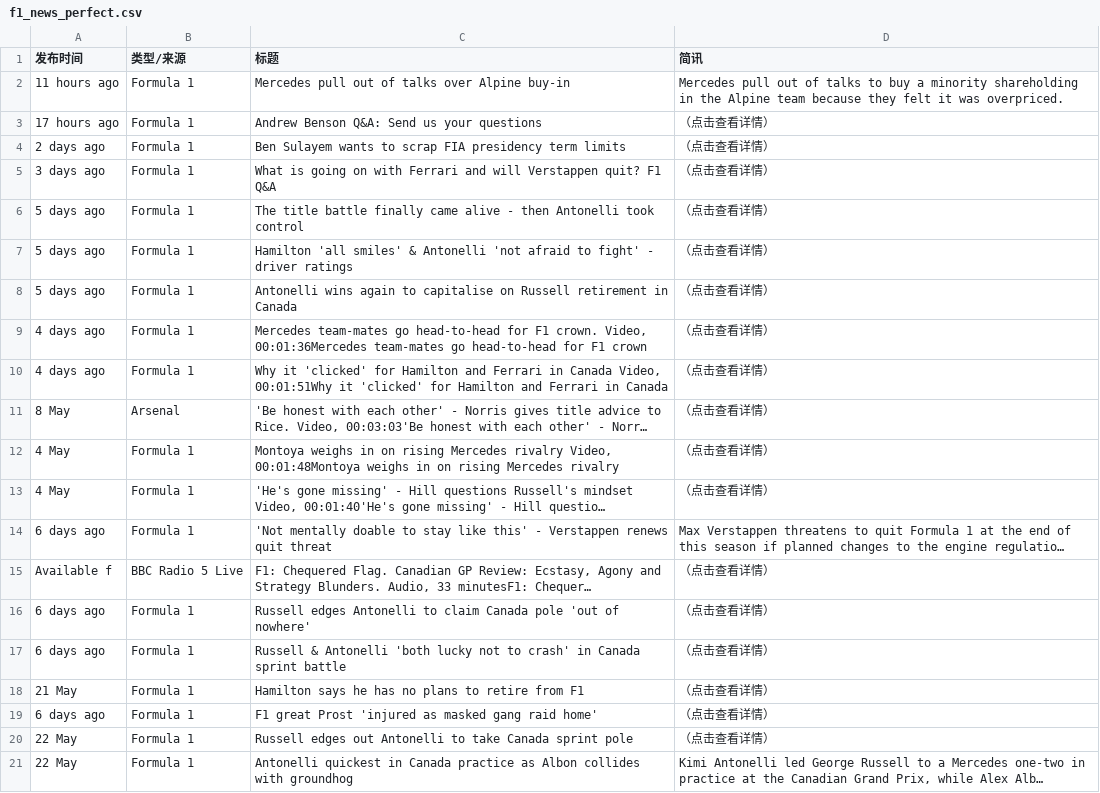
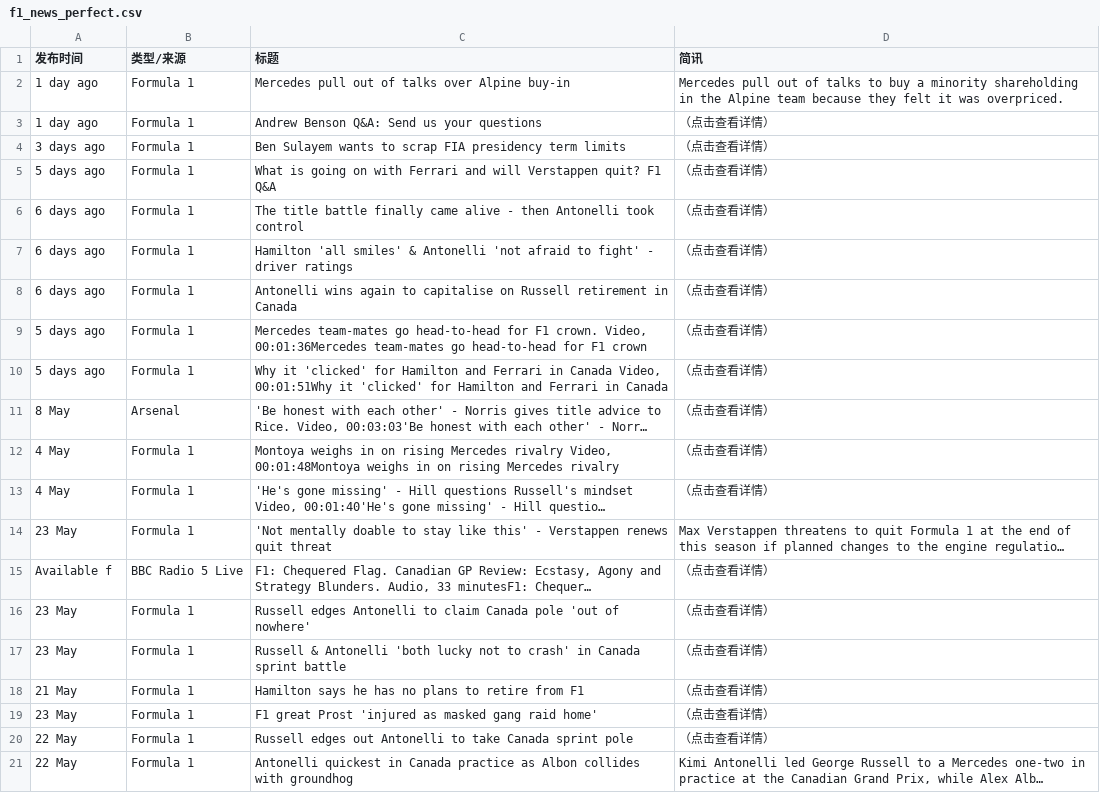
Before and after one commit to 202704948-design/bbc-f1-scraper, a CSV file: f1_news_perfect.csv, drawn as a sheet; only a part is shown; long unchanged cells end in …; the diff names each change by its address in the sheet, - before the commit and + after, or states it on an @@ line.

```diff
--- a/f1_news_perfect.csv
+++ b/f1_news_perfect.csv
-A2 (发布时间): 11 hours ago
+A2 (发布时间): 1 day ago
-A3 (发布时间): 17 hours ago
+A3 (发布时间): 1 day ago
-A4 (发布时间): 2 days ago
+A4 (发布时间): 3 days ago
-A5 (发布时间): 3 days ago
+A5 (发布时间): 5 days ago
-A6:A8 (发布时间): 5 days ago
+A6:A8 (发布时间): 6 days ago
-A9:A10 (发布时间): 4 days ago
+A9:A10 (发布时间): 5 days ago
-A14 (发布时间): 6 days ago
+A14 (发布时间): 23 May
-A16:A17 (发布时间): 6 days ago
+A16:A17 (发布时间): 23 May
-A19 (发布时间): 6 days ago
+A19 (发布时间): 23 May
```
